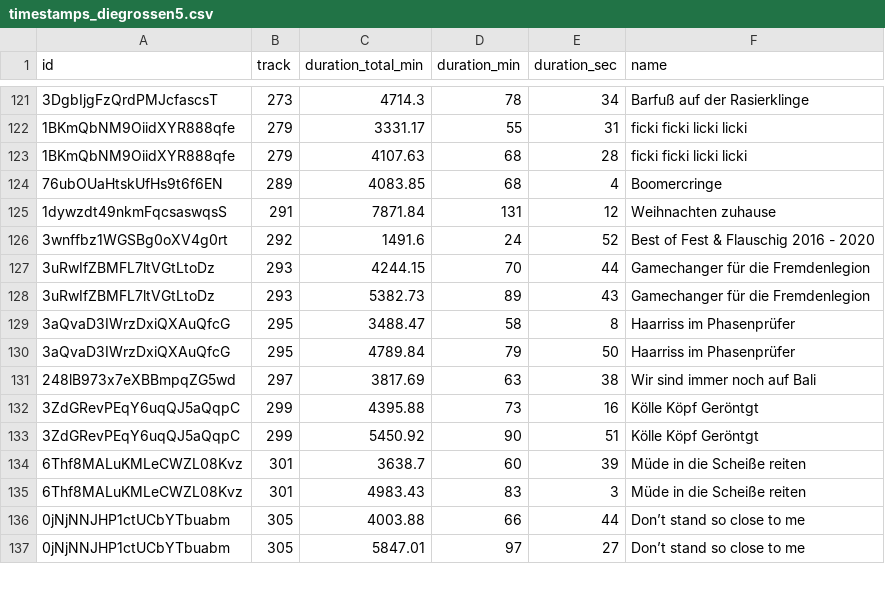
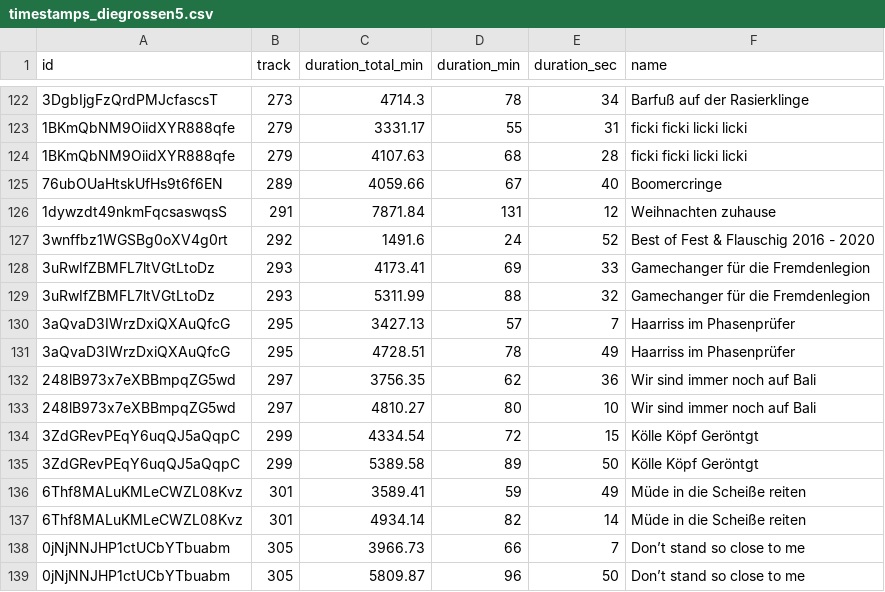
Before and after one commit to marianfoo/PodcastAnalytics, a CSV file: data/timestamps_diegrossen5.csv, drawn as a sheet; only a part is shown, gaps mark what is left out; the diff covers the shown part only.

```diff
--- a/data/timestamps_diegrossen5.csv
+++ b/data/timestamps_diegrossen5.csv
@@ -123,15 +124,16 @@ id,track,duration_total_min,duration_min,duration_sec,name
 1BKmQbNM9OiidXYR888qfe,279,4107.63,68,28,ficki ficki licki licki
-76ubOUaHtskUfHs9t6f6EN,289,4083.85,68,4,Boomercringe
+76ubOUaHtskUfHs9t6f6EN,289,4059.66,67,40,Boomercringe
 1dywzdt49nkmFqcsaswqsS,291,7871.84,131,12,Weihnachten zuhause
 3wnffbz1WGSBg0oXV4g0rt,292,1491.6,24,52,Best of Fest & Flauschig 2016 - 2020
-3uRwIfZBMFL7ltVGtLtoDz,293,4244.15,70,44,Gamechanger für die Fremdenlegion
-3uRwIfZBMFL7ltVGtLtoDz,293,5382.73,89,43,Gamechanger für die Fremdenlegion
-3aQvaD3IWrzDxiQXAuQfcG,295,3488.47,58,8,Haarriss im Phasenprüfer
-3aQvaD3IWrzDxiQXAuQfcG,295,4789.84,79,50,Haarriss im Phasenprüfer
-248lB973x7eXBBmpqZG5wd,297,3817.69,63,38,Wir sind immer noch auf Bali
-3ZdGRevPEqY6uqQJ5aQqpC,299,4395.88,73,16,Kölle Köpf Geröntgt
-3ZdGRevPEqY6uqQJ5aQqpC,299,5450.92,90,51,Kölle Köpf Geröntgt
-6Thf8MALuKMLeCWZL08Kvz,301,3638.7,60,39,Müde in die Scheiße reiten
-6Thf8MALuKMLeCWZL08Kvz,301,4983.43,83,3,Müde in die Scheiße reiten
-0jNjNNJHP1ctUCbYTbuabm,305,4003.88,66,44,Don’t stand so close to me
-0jNjNNJHP1ctUCbYTbuabm,305,5847.01,97,27,Don’t stand so close to me
+3uRwIfZBMFL7ltVGtLtoDz,293,4173.41,69,33,Gamechanger für die Fremdenlegion
+3uRwIfZBMFL7ltVGtLtoDz,293,5311.99,88,32,Gamechanger für die Fremdenlegion
+3aQvaD3IWrzDxiQXAuQfcG,295,3427.13,57,7,Haarriss im Phasenprüfer
+3aQvaD3IWrzDxiQXAuQfcG,295,4728.51,78,49,Haarriss im Phasenprüfer
+248lB973x7eXBBmpqZG5wd,297,3756.35,62,36,Wir sind immer noch auf Bali
+248lB973x7eXBBmpqZG5wd,297,4810.27,80,10,Wir sind immer noch auf Bali
+3ZdGRevPEqY6uqQJ5aQqpC,299,4334.54,72,15,Kölle Köpf Geröntgt
+3ZdGRevPEqY6uqQJ5aQqpC,299,5389.58,89,50,Kölle Köpf Geröntgt
+6Thf8MALuKMLeCWZL08Kvz,301,3589.41,59,49,Müde in die Scheiße reiten
+6Thf8MALuKMLeCWZL08Kvz,301,4934.14,82,14,Müde in die Scheiße reiten
+0jNjNNJHP1ctUCbYTbuabm,305,3966.73,66,7,Don’t stand so close to me
+0jNjNNJHP1ctUCbYTbuabm,305,5809.87,96,50,Don’t stand so close to me
```
Also changed, not shown: 2 added rows, 2 removed rows and 64 edited cells elsewhere in this file, data/timestamps_jinge_hinauslaufen.csv, data/timestamps_tiere_dies_geschafft_haben.csv, 3 other files.
